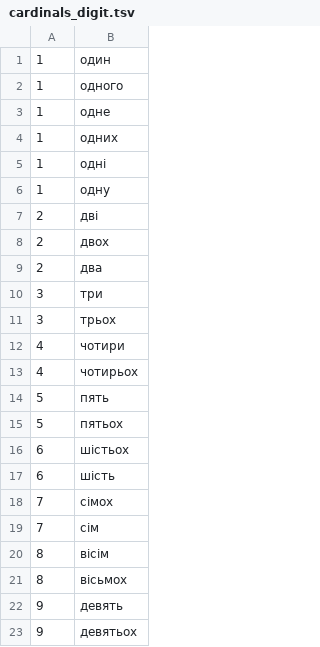
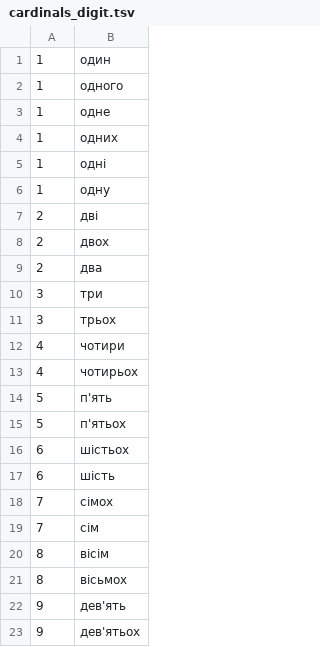
Before and after one commit to lociko/ukraine_itn_wfst, a TSV file: ukr/data/numbers/cardinal/accusative/cardinals_digit.tsv, drawn as a sheet.

```diff
--- a/ukr/data/numbers/cardinal/accusative/cardinals_digit.tsv
+++ b/ukr/data/numbers/cardinal/accusative/cardinals_digit.tsv
@@ -13,4 +13,4 @@
 4	чотирьох
-5	пять
-5	пятьох
+5	п'ять
+5	п'ятьох
 6	шістьох
@@ -21,3 +21,3 @@
 8	вісьмох
-9	девять
-9	девятьох
+9	дев'ять
+9	дев'ятьох
```
Also changed, not shown: ukr/data/numbers/cardinal/accusative/cardinals_teen.tsv, ukr/data/numbers/ordinal/ordinal_digit.tsv, 25 other files.
